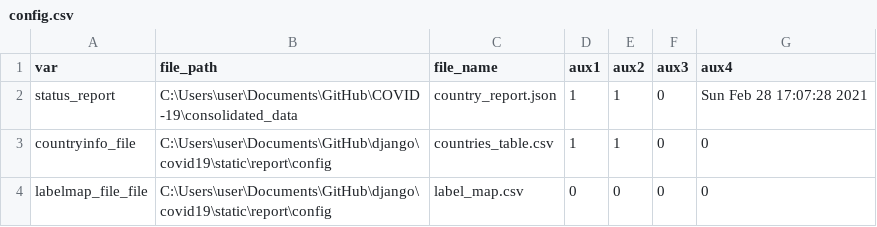
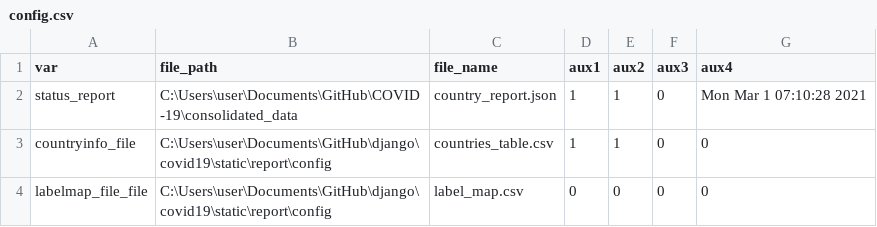
Before and after one commit to psychopresley/django, a CSV file: covid19/static/report/config/config.csv, drawn as a sheet.

```diff
--- a/covid19/static/report/config/config.csv
+++ b/covid19/static/report/config/config.csv
@@ -1,3 +1,3 @@
 var,file_path,file_name,aux1,aux2,aux3,aux4
-status_report,C:\Users\user\Documents\GitHub\COVID-19\consolidated_data,country_report.json,1,1,0,Sun Feb 28 17:07:28 2021
+status_report,C:\Users\user\Documents\GitHub\COVID-19\consolidated_data,country_report.json,1,1,0,Mon Mar  1 07:10:28 2021
 countryinfo_file,C:\Users\user\Documents\GitHub\django\covid19\static\report\config,countries_table.csv,1,1,0,0
```
Also changed, not shown: 3 other files.
